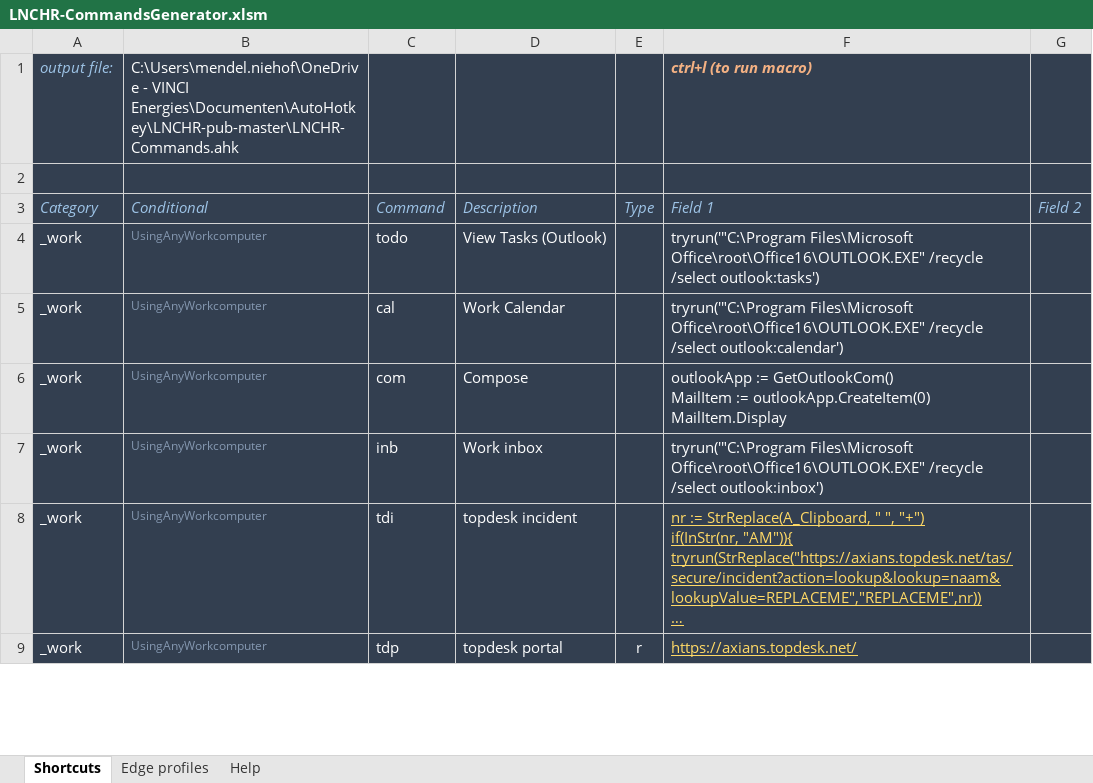
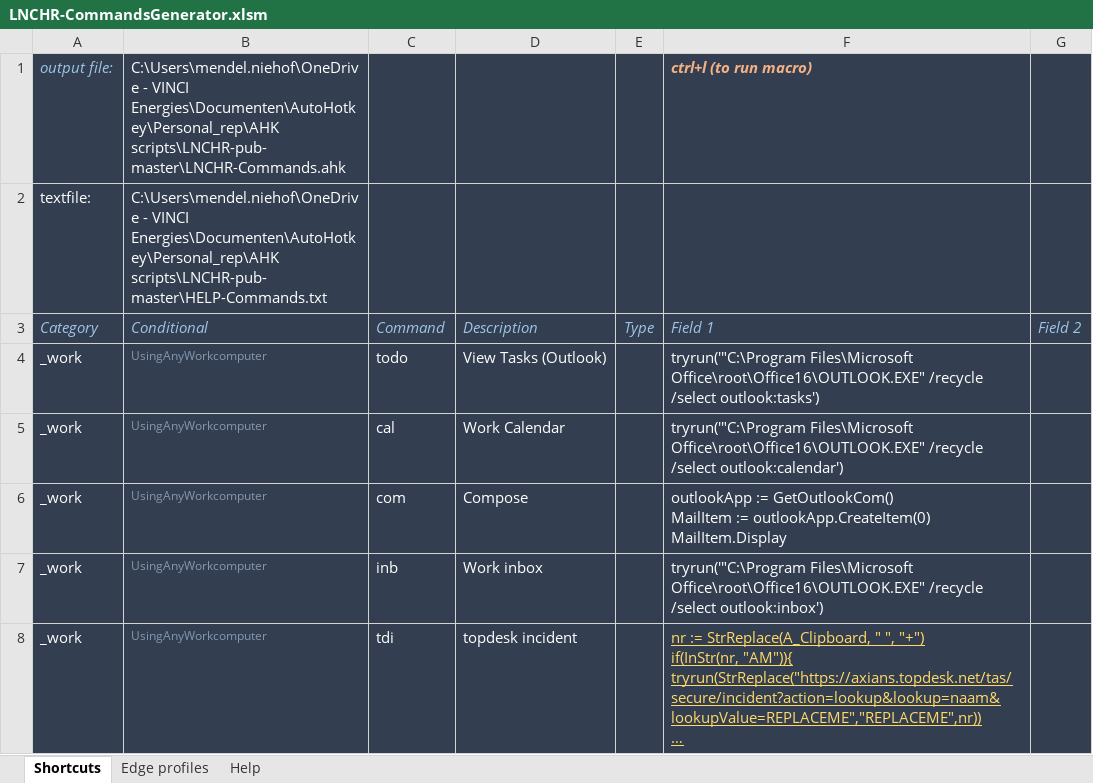
Before and after one commit to UrbanNinja1010/Personal_rep, an Excel workbook: AHK scripts/LNCHR-pub-master/LNCHR-CommandsGenerator.xlsm, sheet Shortcuts, drawn as a sheet; only a part is shown; the shorter side is filled out with more unchanged rows; long unchanged cells end in …; values as stored, in another font and other column widths than the file's, no borders; the diff names each change by its address in the sheet, - before the commit and + after, or states it on an @@ line.

```diff
--- a/AHK scripts/LNCHR-pub-master/LNCHR-CommandsGenerator.xlsm (sheet Shortcuts)
+++ b/AHK scripts/LNCHR-pub-master/LNCHR-CommandsGenerator.xlsm (sheet Shortcuts)
-B1: …- VINCI Energies\Documenten\AutoHotkey\LNCHR-pub-master\LNCHR-Commands.ahk
+B1: …- VINCI Energies\Documenten\AutoHotkey\Personal_rep\AHK scripts\LNCHR-pub-master\LNCHR-Commands.ahk
-row 2: (empty)
+row 2: textfile: | C:\Users\mendel.niehof\OneDrive - VINCI Energies\Documenten\AutoHotkey\Personal_rep\AHK scripts\LNCHR-pub-master\HELP-Commands.txt
```
Also changed, not shown: 4 other files.
